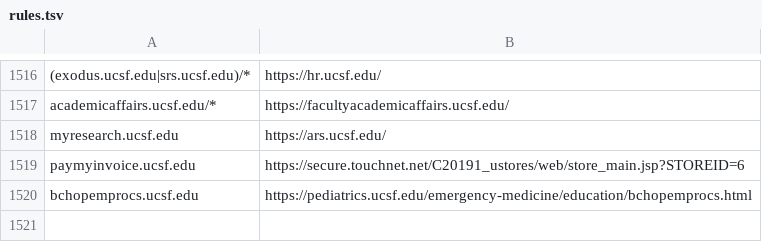
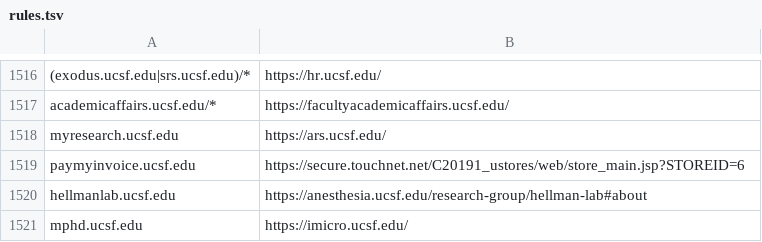
Before and after one commit to ucsf-web-services/redirect-service, a TSV file: rules.tsv, drawn as a sheet; only a part is shown, gaps mark what is left out.

Commit message:
please update it against ##RITM0257589RITM0257433
please update it against ##RITM0257589RITM0257433

```diff
--- a/rules.tsv
+++ b/rules.tsv
@@ -1519,2 +1519,3 @@ myresearch.ucsf.edu	https://ars.ucsf.edu/
 paymyinvoice.ucsf.edu	https://secure.touchnet.net/C20191_ustores/web/store_main.jsp?STOREID=6
-bchopemprocs.ucsf.edu	https://pediatrics.ucsf.edu/emergency-medicine/education/bchopemprocs.html
+hellmanlab.ucsf.edu	https://anesthesia.ucsf.edu/research-group/hellman-lab#about
+mphd.ucsf.edu	https://imicro.ucsf.edu/
```
